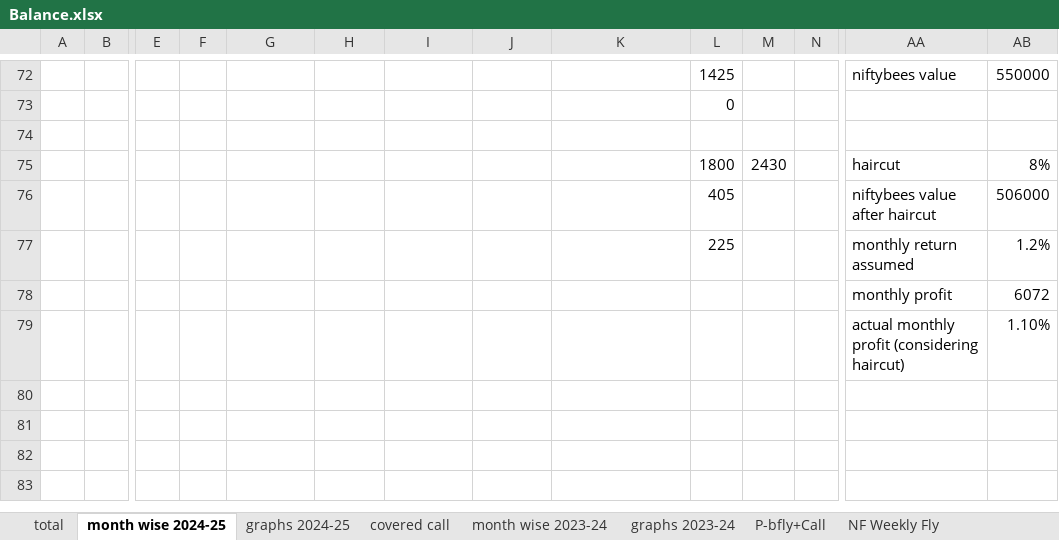
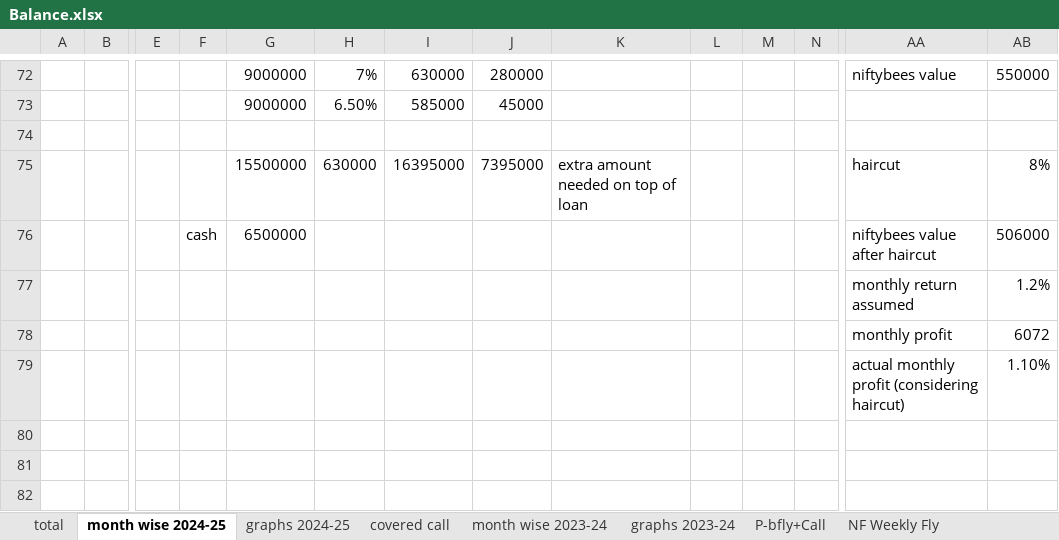
Before and after one commit to AniketBhadane/AniketBhadane.github.io, an Excel workbook: backtest results/Balance.xlsx, sheet month wise 2024-25, drawn as a sheet; only a part is shown, gaps mark what is left out; values as stored, in another font and other column widths than the file's, no borders; removed rows and columns are numbered as before the commit, all else as after; rows hold the shown columns only; the diff covers the shown part only; the diff names each change by its address in the sheet, - before the commit and + after, or states it on an @@ line.

```diff
--- a/backtest results/Balance.xlsx (sheet month wise 2024-25)
+++ b/backtest results/Balance.xlsx (sheet month wise 2024-25)
-G72:G73: (empty)
+G72:G73: 9000000
-H72: (empty)
+H72: 7%
-I72: (empty)
+I72: 630000
-J72: (empty)
+J72: 280000
-L72: 1425
+L72: (empty)
-H73: (empty)
+H73: 6.50%
-I73: (empty)
+I73: 585000
-J73: (empty)
+J73: 45000
-L73: 0
+L73: (empty)
-G75: (empty)
+G75: 15500000
-H75: (empty)
+H75: 630000
-I75: (empty)
+I75: 16395000
-J75: (empty)
+J75: 7395000
-K75: (empty)
+K75: extra amount needed on top of loan
-L75: 1800
+L75: (empty)
-M75: 2430
+M75: (empty)
-row 76:  |  |  |  |  |  |  |  |  | 405 |  |  | niftybees value after haircut | 506000
+row 76:  |  |  | cash | 6500000 |  |  |  |  |  |  |  | niftybees value after haircut | 506000
-L77: 225
+L77: (empty)
```
Also changed, not shown: 4 added rows, 4 removed rows, 1 moved row, 54 edited cells and cell formats elsewhere in this sheet, sheet total, sheet Sheet7, formulas that keep their value, 2 other files.
